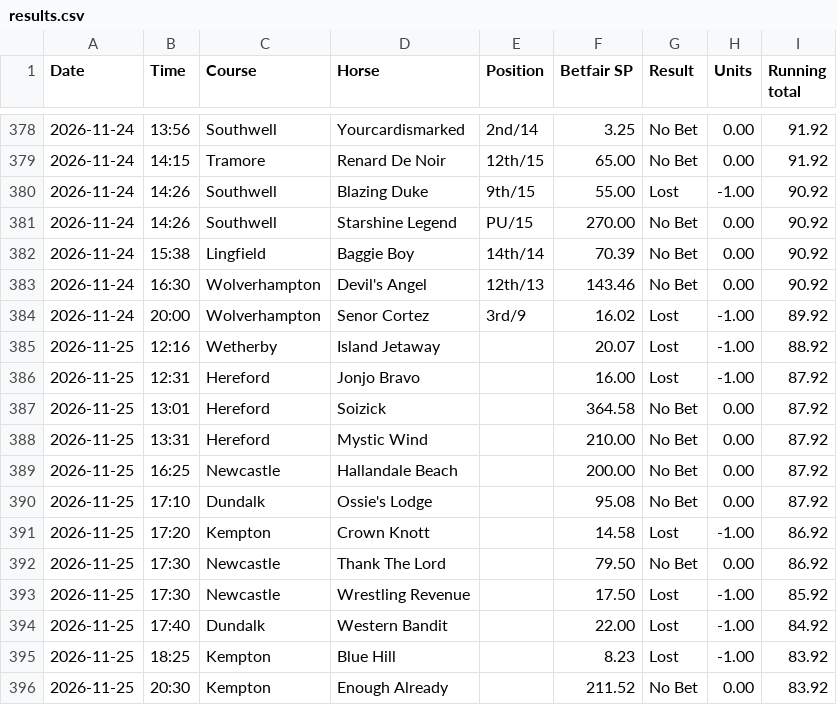
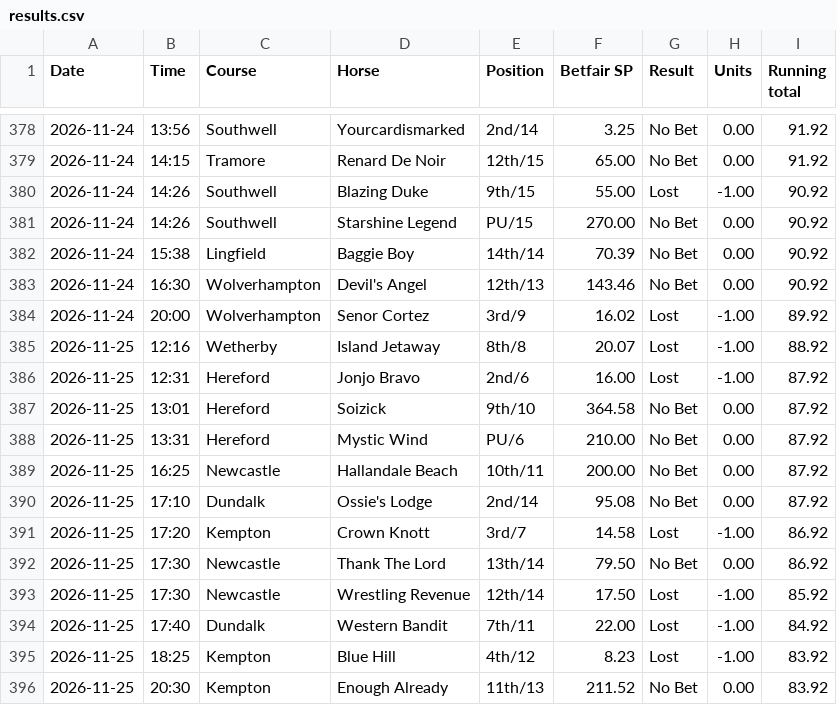
Before and after one commit to longshotsociety/long-shot-society, a CSV file: results.csv, drawn as a sheet; only a part is shown, gaps mark what is left out.

Commit message:
results 2026-11-26

```diff
--- a/results.csv
+++ b/results.csv
@@ -384,13 +384,13 @@ Date,Time,Course,Horse,Position,Betfair SP,Result,Units,Running total
 2026-11-24,20:00,Wolverhampton,Senor Cortez,3rd/9,16.02,Lost,-1.00,89.92
-2026-11-25,12:16,Wetherby,Island Jetaway,,20.07,Lost,-1.00,88.92
-2026-11-25,12:31,Hereford,Jonjo Bravo,,16.00,Lost,-1.00,87.92
-2026-11-25,13:01,Hereford,Soizick,,364.58,No Bet,0.00,87.92
-2026-11-25,13:31,Hereford,Mystic Wind,,210.00,No Bet,0.00,87.92
-2026-11-25,16:25,Newcastle,Hallandale Beach,,200.00,No Bet,0.00,87.92
-2026-11-25,17:10,Dundalk,Ossie's Lodge,,95.08,No Bet,0.00,87.92
-2026-11-25,17:20,Kempton,Crown Knott,,14.58,Lost,-1.00,86.92
-2026-11-25,17:30,Newcastle,Thank The Lord,,79.50,No Bet,0.00,86.92
-2026-11-25,17:30,Newcastle,Wrestling Revenue,,17.50,Lost,-1.00,85.92
-2026-11-25,17:40,Dundalk,Western Bandit,,22.00,Lost,-1.00,84.92
-2026-11-25,18:25,Kempton,Blue Hill,,8.23,Lost,-1.00,83.92
-2026-11-25,20:30,Kempton,Enough Already,,211.52,No Bet,0.00,83.92
+2026-11-25,12:16,Wetherby,Island Jetaway,8th/8,20.07,Lost,-1.00,88.92
+2026-11-25,12:31,Hereford,Jonjo Bravo,2nd/6,16.00,Lost,-1.00,87.92
+2026-11-25,13:01,Hereford,Soizick,9th/10,364.58,No Bet,0.00,87.92
+2026-11-25,13:31,Hereford,Mystic Wind,PU/6,210.00,No Bet,0.00,87.92
+2026-11-25,16:25,Newcastle,Hallandale Beach,10th/11,200.00,No Bet,0.00,87.92
+2026-11-25,17:10,Dundalk,Ossie's Lodge,2nd/14,95.08,No Bet,0.00,87.92
+2026-11-25,17:20,Kempton,Crown Knott,3rd/7,14.58,Lost,-1.00,86.92
+2026-11-25,17:30,Newcastle,Thank The Lord,13th/14,79.50,No Bet,0.00,86.92
+2026-11-25,17:30,Newcastle,Wrestling Revenue,12th/14,17.50,Lost,-1.00,85.92
+2026-11-25,17:40,Dundalk,Western Bandit,7th/11,22.00,Lost,-1.00,84.92
+2026-11-25,18:25,Kempton,Blue Hill,4th/12,8.23,Lost,-1.00,83.92
+2026-11-25,20:30,Kempton,Enough Already,11th/13,211.52,No Bet,0.00,83.92
```
Also changed, not shown: 1 other file.
